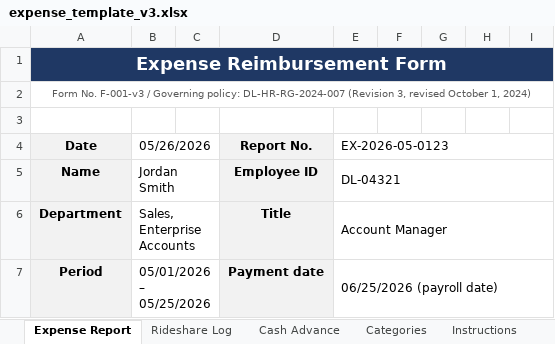
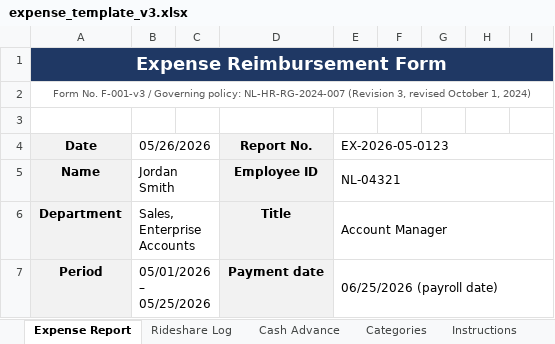
Before and after one commit to knmgn/RAG_with_Dify_Automation, an Excel workbook: docker/n8n/templates/expense_template_v3.xlsx, sheet Expense Report, drawn as a sheet; only a part is shown; values as stored, in another font and other column widths than the file's, no borders; the diff names each change by its address in the sheet, - before the commit and + after, or states it on an @@ line.

```diff
--- a/docker/n8n/templates/expense_template_v3.xlsx (sheet Expense Report)
+++ b/docker/n8n/templates/expense_template_v3.xlsx (sheet Expense Report)
-A2: …Governing policy: DL-HR-RG-2024-007 (Revision 3,…
+A2: …Governing policy: NL-HR-RG-2024-007 (Revision 3,…
-E5: DL-04321
+E5: NL-04321
```
Also changed, not shown: sheet Instructions, expense_template_v3.xlsx, 20 other files.
